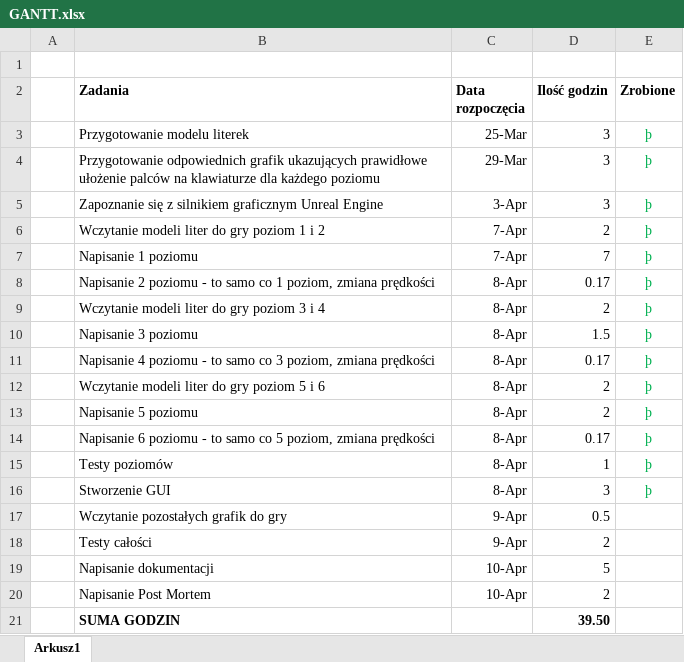
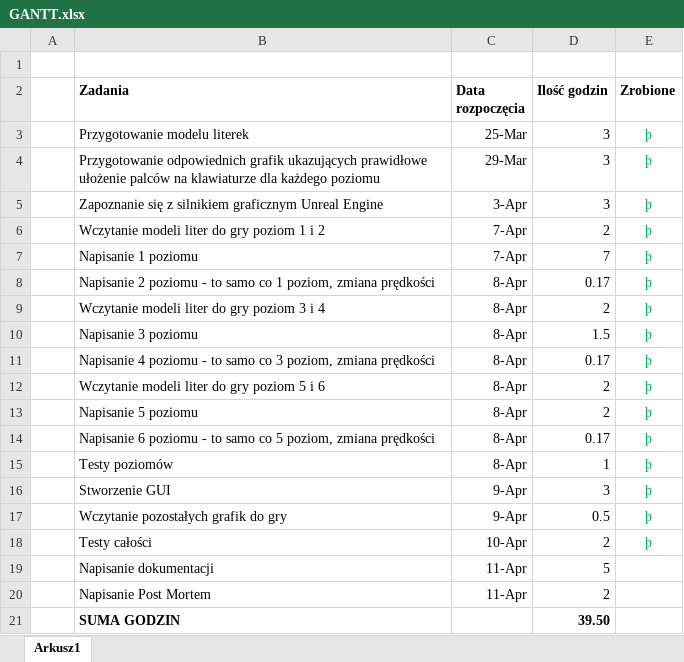
Before and after one commit to Caarmell/Unreal_Engine_Blueprints, an Excel workbook: GANTT.xlsx, sheet Arkusz1, drawn as a sheet; values as stored, in another font and other column widths than the file's, no borders; charts and pictures not drawn; the diff names each change by its address in the sheet, - before the commit and + after, or states it on an @@ line.

Commit message:
Zaktualizowany plik excel - zadania i wykres Gantta

```diff
--- a/GANTT.xlsx (sheet Arkusz1)
+++ b/GANTT.xlsx (sheet Arkusz1)
-C16 (Data rozpoczęcia): 8-Apr
+C16 (Data rozpoczęcia): 9-Apr
-E17:E18 (Zrobione): (empty)
+E17:E18 (Zrobione): þ
-C18 (Data rozpoczęcia): 9-Apr
+C18 (Data rozpoczęcia): 10-Apr
-C19:C20 (Data rozpoczęcia): 10-Apr
+C19:C20 (Data rozpoczęcia): 11-Apr
```
Also changed, not shown: charts or pictures, 1 other file.
